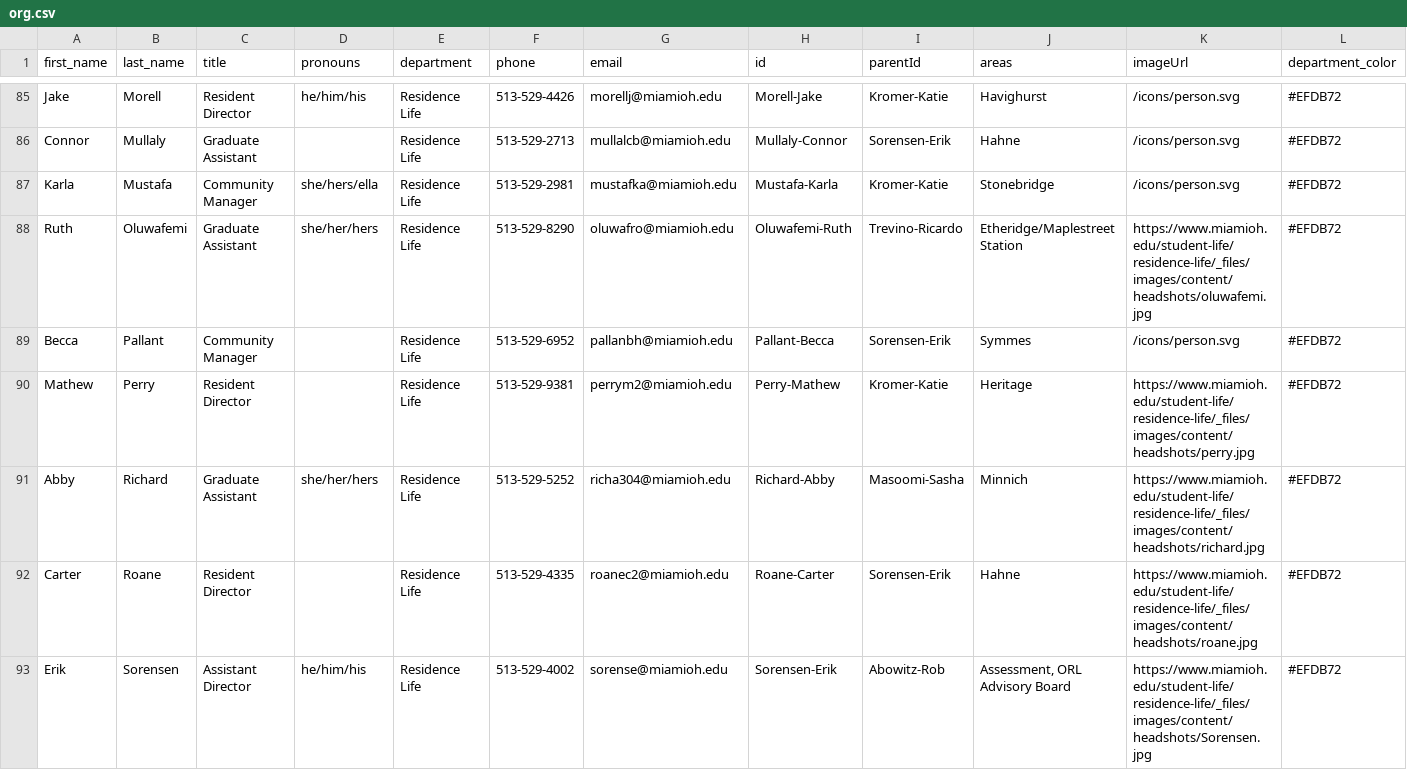
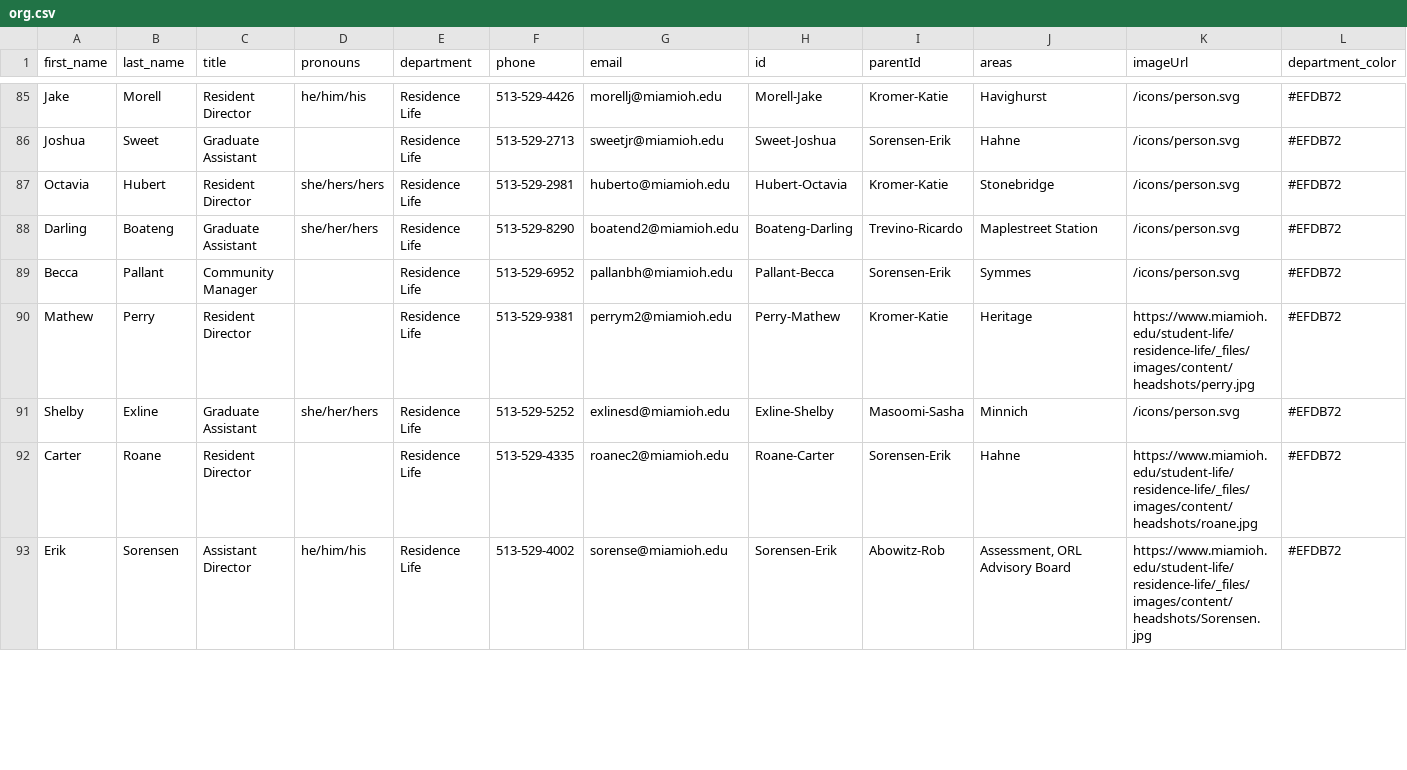
Before and after one commit to miami-student-life-org-chart/miami-student-life-org-chart.github.io, a CSV file: org.csv, drawn as a sheet; only a part is shown, gaps mark what is left out; the diff covers the shown part only; the diff names each change by its address in the sheet, - before the commit and + after, or states it on an @@ line.

```diff
--- a/org.csv
+++ b/org.csv
-A86 (first_name): Connor
+A86 (first_name): Joshua
-B86 (last_name): Mullaly
+B86 (last_name): Sweet
-G86 (email): mullalcb@miamioh.edu
+G86 (email): sweetjr@miamioh.edu
-H86 (id): Mullaly-Connor
+H86 (id): Sweet-Joshua
-A87 (first_name): Karla
+A87 (first_name): Octavia
-B87 (last_name): Mustafa
+B87 (last_name): Hubert
-C87 (title): Community Manager
+C87 (title): Resident Director
-D87 (pronouns): she/hers/ella
+D87 (pronouns): she/hers/hers
-G87 (email): mustafka@miamioh.edu
+G87 (email): huberto@miamioh.edu
-H87 (id): Mustafa-Karla
+H87 (id): Hubert-Octavia
-A88 (first_name): Ruth
+A88 (first_name): Darling
-B88 (last_name): Oluwafemi
+B88 (last_name): Boateng
-G88 (email): oluwafro@miamioh.edu
+G88 (email): boatend2@miamioh.edu
-H88 (id): Oluwafemi-Ruth
+H88 (id): Boateng-Darling
-J88 (areas): Etheridge/Maplestreet Station
+J88 (areas): Maplestreet Station
-K88 (imageUrl): https://www.miamioh.edu/student-life/residence-life/_files/images/content/headshots/oluwafemi.jpg
+K88 (imageUrl): /icons/person.svg
-A91 (first_name): Abby
+A91 (first_name): Shelby
-B91 (last_name): Richard
+B91 (last_name): Exline
-G91 (email): richa304@miamioh.edu
+G91 (email): exlinesd@miamioh.edu
-H91 (id): Richard-Abby
+H91 (id): Exline-Shelby
-K91 (imageUrl): https://www.miamioh.edu/student-life/residence-life/_files/images/content/headshots/richard.jpg
+K91 (imageUrl): /icons/person.svg
```
Also changed, not shown: 4 added rows, 3 removed rows and 61 edited cells elsewhere in this file, 1 other file.
